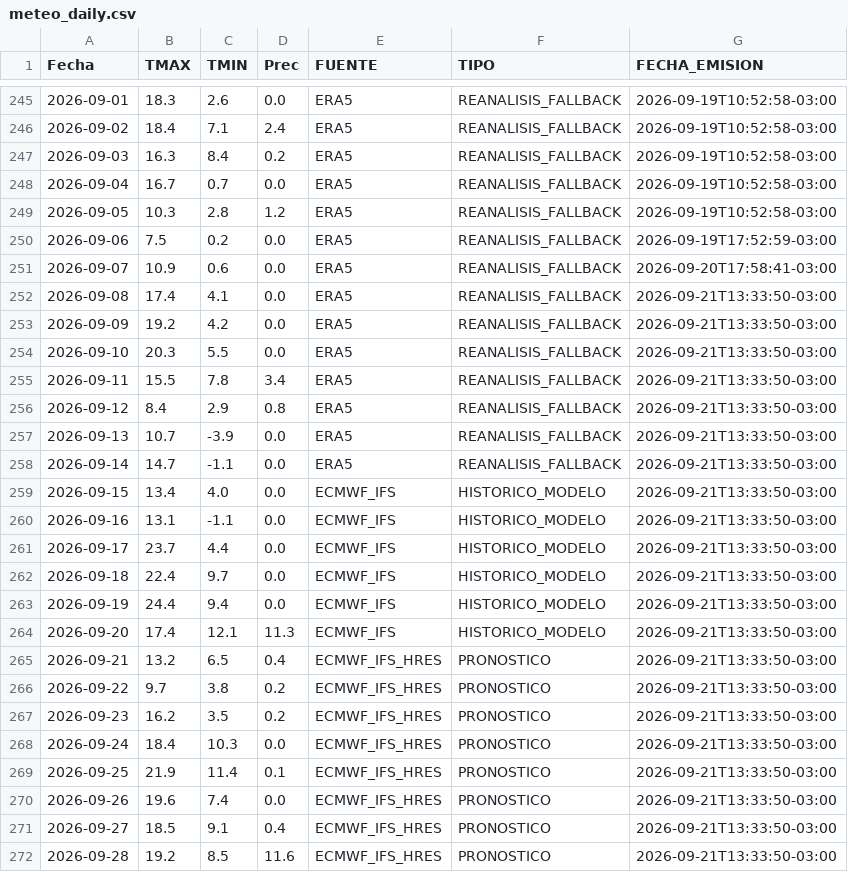
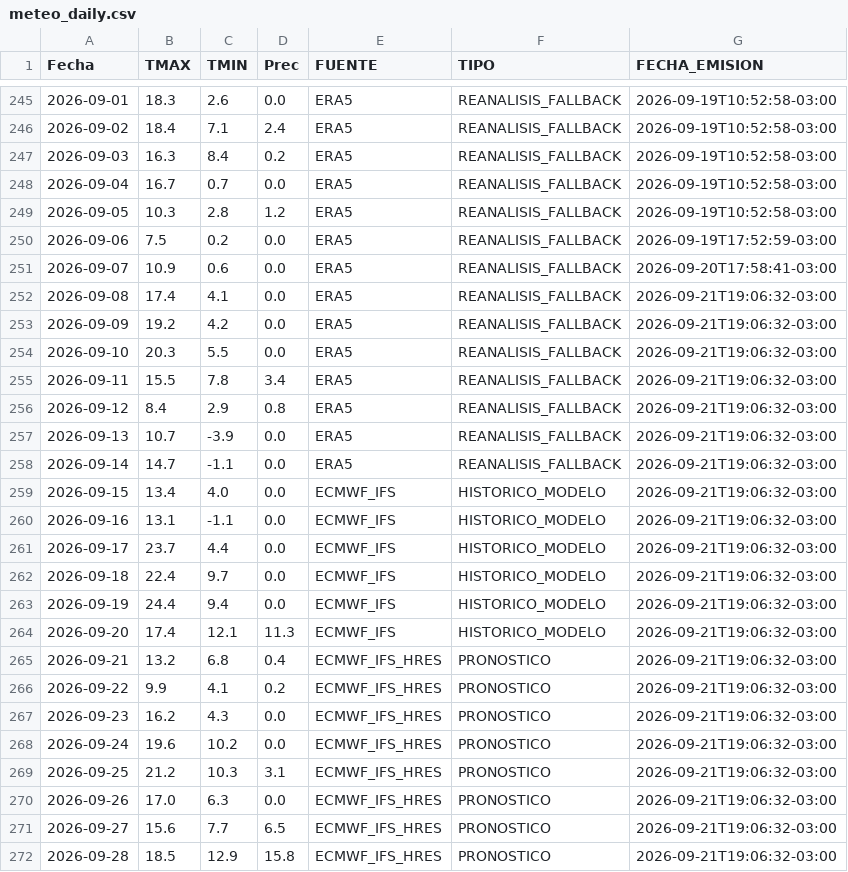
Before and after one commit to PREDWEEM/AZUL_digitaltween, a CSV file: meteo_daily.csv, drawn as a sheet; only a part is shown, gaps mark what is left out.

```diff
--- a/meteo_daily.csv
+++ b/meteo_daily.csv
@@ -251,22 +251,22 @@ Fecha,TMAX,TMIN,Prec,FUENTE,TIPO,FECHA_EMISION
 2026-09-07,10.9,0.6,0.0,ERA5,REANALISIS_FALLBACK,2026-09-20T17:58:41-03:00
-2026-09-08,17.4,4.1,0.0,ERA5,REANALISIS_FALLBACK,2026-09-21T13:33:50-03:00
-2026-09-09,19.2,4.2,0.0,ERA5,REANALISIS_FALLBACK,2026-09-21T13:33:50-03:00
-2026-09-10,20.3,5.5,0.0,ERA5,REANALISIS_FALLBACK,2026-09-21T13:33:50-03:00
-2026-09-11,15.5,7.8,3.4,ERA5,REANALISIS_FALLBACK,2026-09-21T13:33:50-03:00
-2026-09-12,8.4,2.9,0.8,ERA5,REANALISIS_FALLBACK,2026-09-21T13:33:50-03:00
-2026-09-13,10.7,-3.9,0.0,ERA5,REANALISIS_FALLBACK,2026-09-21T13:33:50-03:00
-2026-09-14,14.7,-1.1,0.0,ERA5,REANALISIS_FALLBACK,2026-09-21T13:33:50-03:00
-2026-09-15,13.4,4.0,0.0,ECMWF_IFS,HISTORICO_MODELO,2026-09-21T13:33:50-03:00
-2026-09-16,13.1,-1.1,0.0,ECMWF_IFS,HISTORICO_MODELO,2026-09-21T13:33:50-03:00
-2026-09-17,23.7,4.4,0.0,ECMWF_IFS,HISTORICO_MODELO,2026-09-21T13:33:50-03:00
-2026-09-18,22.4,9.7,0.0,ECMWF_IFS,HISTORICO_MODELO,2026-09-21T13:33:50-03:00
-2026-09-19,24.4,9.4,0.0,ECMWF_IFS,HISTORICO_MODELO,2026-09-21T13:33:50-03:00
-2026-09-20,17.4,12.1,11.3,ECMWF_IFS,HISTORICO_MODELO,2026-09-21T13:33:50-03:00
-2026-09-21,13.2,6.5,0.4,ECMWF_IFS_HRES,PRONOSTICO,2026-09-21T13:33:50-03:00
-2026-09-22,9.7,3.8,0.2,ECMWF_IFS_HRES,PRONOSTICO,2026-09-21T13:33:50-03:00
-2026-09-23,16.2,3.5,0.2,ECMWF_IFS_HRES,PRONOSTICO,2026-09-21T13:33:50-03:00
-2026-09-24,18.4,10.3,0.0,ECMWF_IFS_HRES,PRONOSTICO,2026-09-21T13:33:50-03:00
-2026-09-25,21.9,11.4,0.1,ECMWF_IFS_HRES,PRONOSTICO,2026-09-21T13:33:50-03:00
-2026-09-26,19.6,7.4,0.0,ECMWF_IFS_HRES,PRONOSTICO,2026-09-21T13:33:50-03:00
-2026-09-27,18.5,9.1,0.4,ECMWF_IFS_HRES,PRONOSTICO,2026-09-21T13:33:50-03:00
-2026-09-28,19.2,8.5,11.6,ECMWF_IFS_HRES,PRONOSTICO,2026-09-21T13:33:50-03:00
+2026-09-08,17.4,4.1,0.0,ERA5,REANALISIS_FALLBACK,2026-09-21T19:06:32-03:00
+2026-09-09,19.2,4.2,0.0,ERA5,REANALISIS_FALLBACK,2026-09-21T19:06:32-03:00
+2026-09-10,20.3,5.5,0.0,ERA5,REANALISIS_FALLBACK,2026-09-21T19:06:32-03:00
+2026-09-11,15.5,7.8,3.4,ERA5,REANALISIS_FALLBACK,2026-09-21T19:06:32-03:00
+2026-09-12,8.4,2.9,0.8,ERA5,REANALISIS_FALLBACK,2026-09-21T19:06:32-03:00
+2026-09-13,10.7,-3.9,0.0,ERA5,REANALISIS_FALLBACK,2026-09-21T19:06:32-03:00
+2026-09-14,14.7,-1.1,0.0,ERA5,REANALISIS_FALLBACK,2026-09-21T19:06:32-03:00
+2026-09-15,13.4,4.0,0.0,ECMWF_IFS,HISTORICO_MODELO,2026-09-21T19:06:32-03:00
+2026-09-16,13.1,-1.1,0.0,ECMWF_IFS,HISTORICO_MODELO,2026-09-21T19:06:32-03:00
+2026-09-17,23.7,4.4,0.0,ECMWF_IFS,HISTORICO_MODELO,2026-09-21T19:06:32-03:00
+2026-09-18,22.4,9.7,0.0,ECMWF_IFS,HISTORICO_MODELO,2026-09-21T19:06:32-03:00
+2026-09-19,24.4,9.4,0.0,ECMWF_IFS,HISTORICO_MODELO,2026-09-21T19:06:32-03:00
+2026-09-20,17.4,12.1,11.3,ECMWF_IFS,HISTORICO_MODELO,2026-09-21T19:06:32-03:00
+2026-09-21,13.2,6.8,0.4,ECMWF_IFS_HRES,PRONOSTICO,2026-09-21T19:06:32-03:00
+2026-09-22,9.9,4.1,0.2,ECMWF_IFS_HRES,PRONOSTICO,2026-09-21T19:06:32-03:00
+2026-09-23,16.2,4.3,0.0,ECMWF_IFS_HRES,PRONOSTICO,2026-09-21T19:06:32-03:00
+2026-09-24,19.6,10.2,0.0,ECMWF_IFS_HRES,PRONOSTICO,2026-09-21T19:06:32-03:00
+2026-09-25,21.2,10.3,3.1,ECMWF_IFS_HRES,PRONOSTICO,2026-09-21T19:06:32-03:00
+2026-09-26,17.0,6.3,0.0,ECMWF_IFS_HRES,PRONOSTICO,2026-09-21T19:06:32-03:00
+2026-09-27,15.6,7.7,6.5,ECMWF_IFS_HRES,PRONOSTICO,2026-09-21T19:06:32-03:00
+2026-09-28,18.5,12.9,15.8,ECMWF_IFS_HRES,PRONOSTICO,2026-09-21T19:06:32-03:00
```
